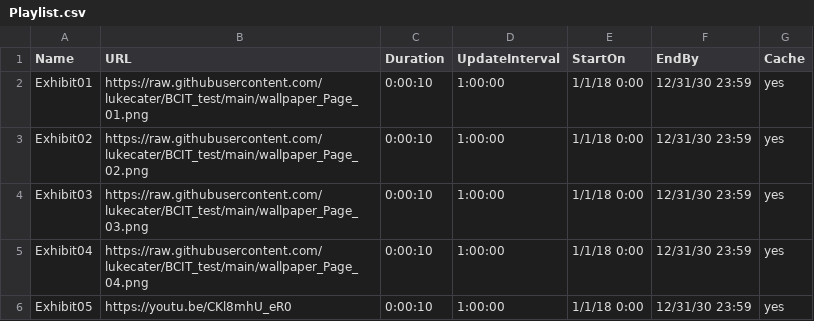
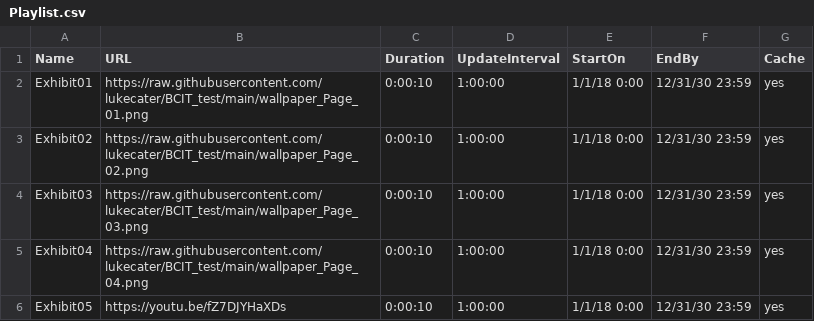
Before and after one commit to lukecater/BCIT_test, a CSV file: Playlist.csv, drawn as a sheet.

Commit message:
Update Playlist.csv

```diff
--- a/Playlist.csv
+++ b/Playlist.csv
@@ -5,2 +5,2 @@ Exhibit03,https://raw.githubusercontent.com/lukecater/BCIT_test/main/wallpaper_P
 Exhibit04,https://raw.githubusercontent.com/lukecater/BCIT_test/main/wallpaper_Page_04.png,0:00:10,1:00:00,1/1/18 0:00,12/31/30 23:59,yes
-Exhibit05,https://youtu.be/CKl8mhU_eR0,0:00:10,1:00:00,1/1/18 0:00,12/31/30 23:59,yes
+Exhibit05,https://youtu.be/fZ7DJYHaXDs,0:00:10,1:00:00,1/1/18 0:00,12/31/30 23:59,yes
```
